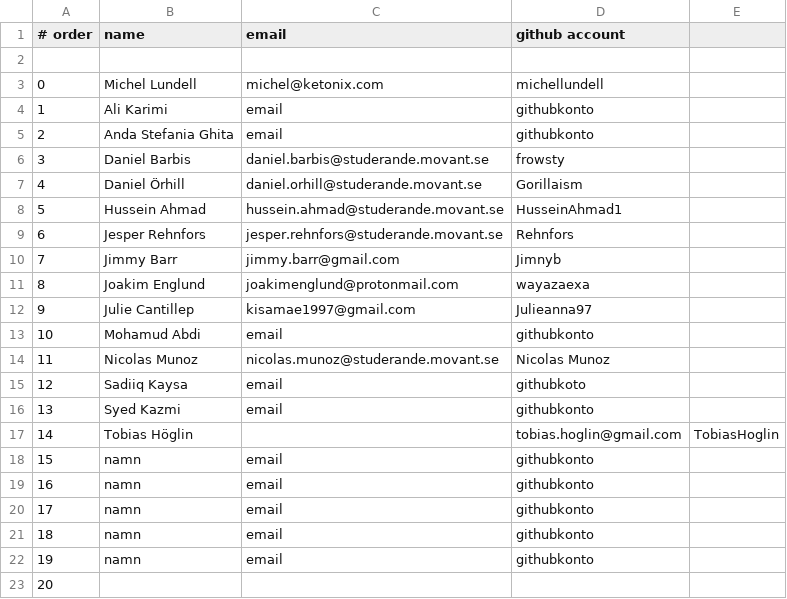
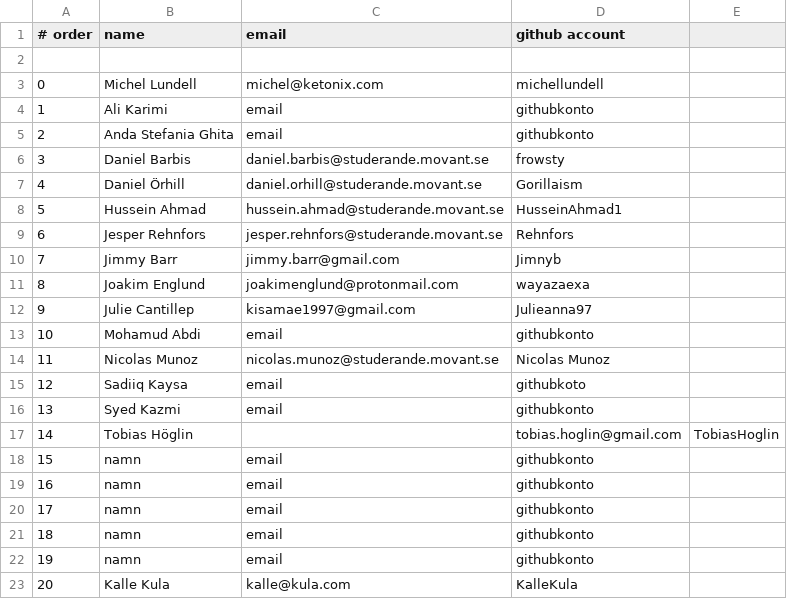
Before and after one commit to michellundell/klasslista, a CSV file: klasslista.csv, drawn as a sheet.

Commit message:
Update klasslista.csv

```diff
--- a/klasslista.csv
+++ b/klasslista.csv
@@ -22,2 +22,2 @@
 19, namn, email, githubkonto
-20,
+20, Kalle Kula, kalle@kula.com, KalleKula
```
